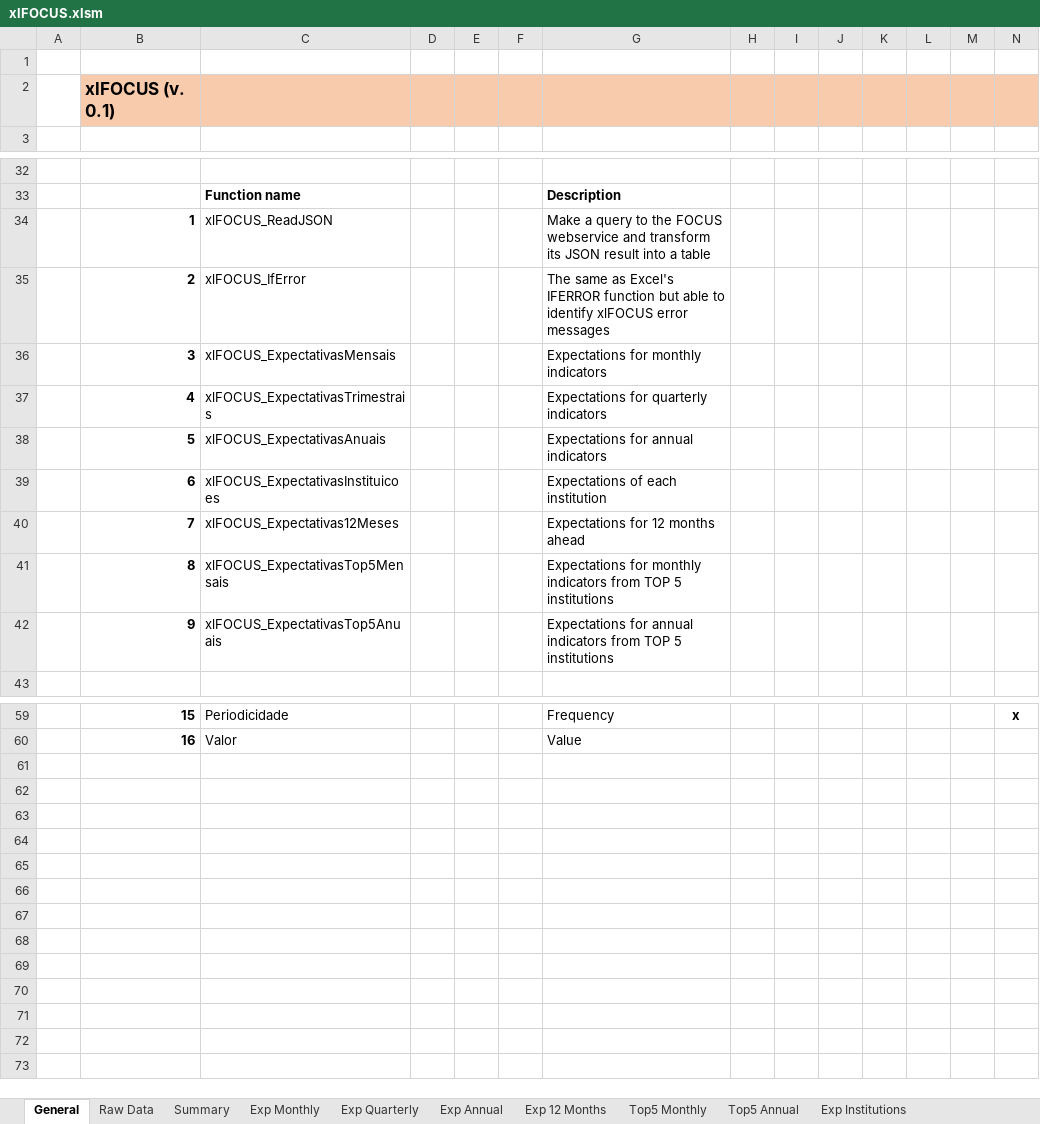
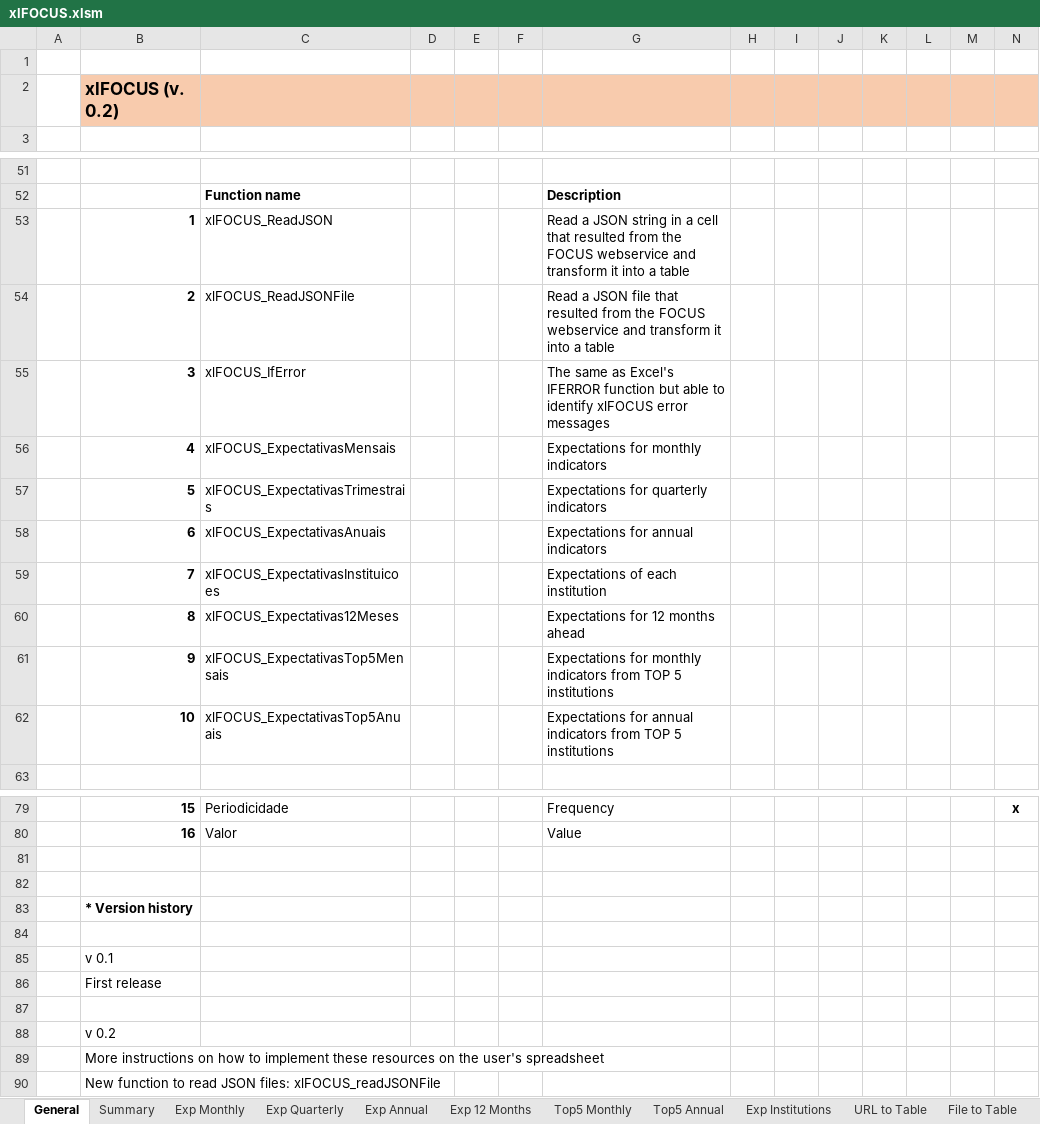
Before and after one commit to edugca/xlFOCUS, an Excel workbook: xlFOCUS.xlsm, sheet General, drawn as a sheet; only a part is shown, gaps mark what is left out; values as stored, in another font and other column widths than the file's, no borders; charts and pictures not drawn; addresses are those after the commit; rows hold the shown columns only; the diff covers the shown part only; the diff names each change by its address in the sheet, - before the commit and + after, or states it on an @@ line.

Commit message:
xlFOCUS 0.2

```diff
--- a/xlFOCUS.xlsm (sheet General)
+++ b/xlFOCUS.xlsm (sheet General)
-sheet tab: Raw Data
+sheet tab: URL to Table
+sheet tab: File to Table
@@ sheet tab order changed: General | Summary | Exp Monthly | Exp Quarterly | Exp Annual | Exp 12 Months | Top5 Monthly | Top5 Annual | Exp Institutions | URL to Table | File to Table @@
-B2: xlFOCUS (v. 0.1)
+B2: xlFOCUS (v. 0.2)
-G53: Make a query to the FOCUS webservice and transform its JSON result into a…
+G53: Read a JSON string in a cell that resulted from the FOCUS webservice and transform it into a…
+row 54:  | 2 | xlFOCUS_ReadJSONFile |  |  |  | Read a JSON file that resulted from the FOCUS webservice and transform it into a table
-B55: 2
+B55: 3
-B56: 3
+B56: 4
-B57: 4
+B57: 5
-B58: 5
+B58: 6
-B59: 6
+B59: 7
-B60: 7
+B60: 8
-B61: 8
+B61: 9
-B62: 9
+B62: 10
+row 81: (empty)
+row 82: (empty)
+row 83:  | * Version history
+row 84: (empty)
+row 85:  | v 0.1
+row 86:  | First release
+row 87: (empty)
+row 88:  | v 0.2
+row 89:  | More instructions on how to implement these resources on the user's spreadsheet
+row 90:  | New function to read JSON files: xlFOCUS_readJSONFile
```
Also changed, not shown: 19 added rows and 2 edited cells elsewhere in this sheet, charts or pictures, 1 other file.
